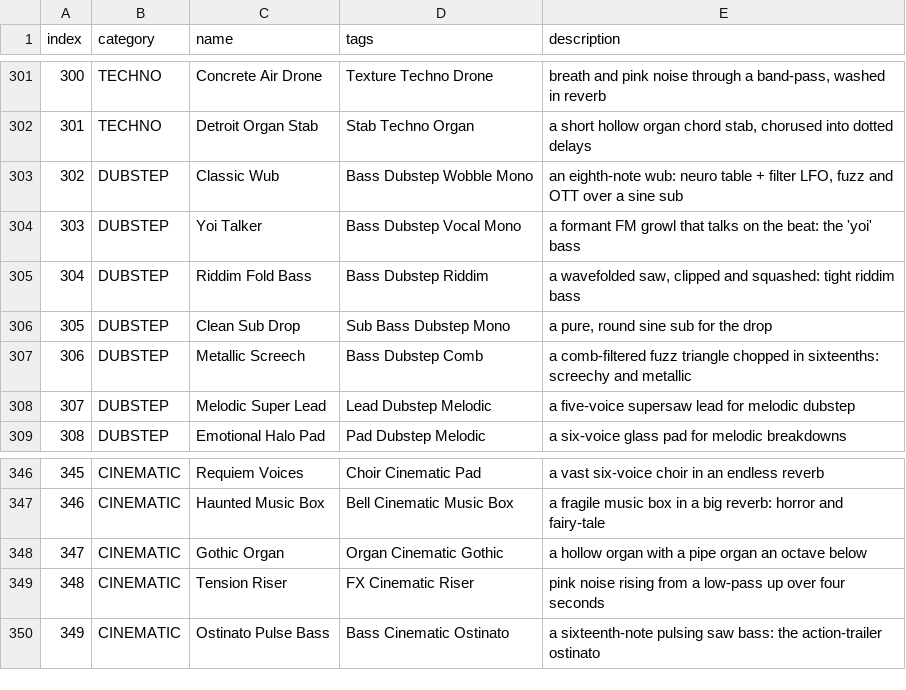
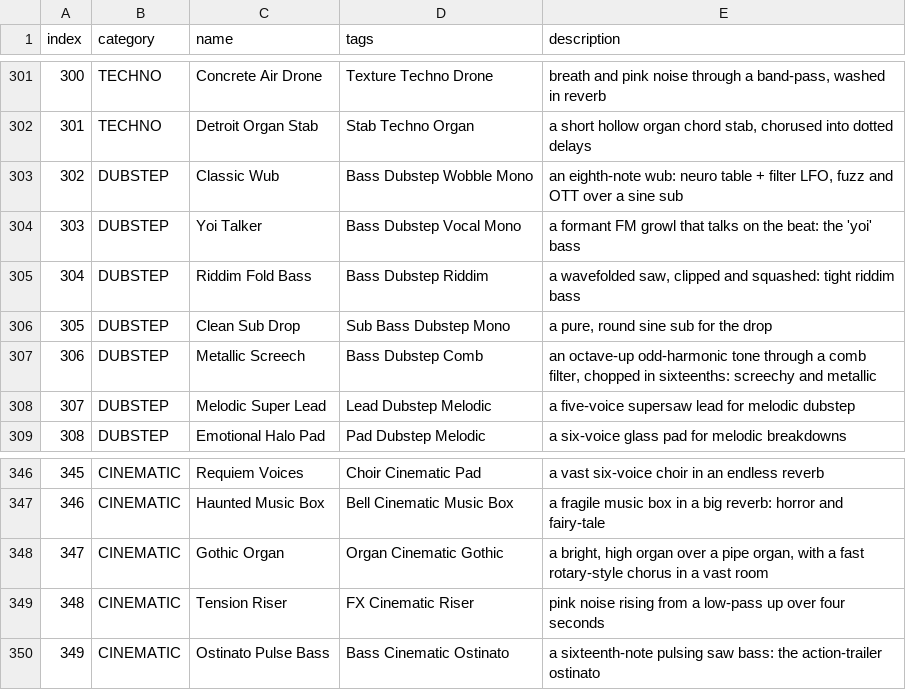
Before and after one commit to ianoliver777/DIVINITY, a CSV file: docs/PRESET_NAMES.csv, drawn as a sheet; only a part is shown, gaps mark what is left out.

```diff
--- a/docs/PRESET_NAMES.csv
+++ b/docs/PRESET_NAMES.csv
@@ -306,3 +306,3 @@ index,category,name,tags,description
 305,DUBSTEP,"Clean Sub Drop","Sub Bass Dubstep Mono","a pure, round sine sub for the drop"
-306,DUBSTEP,"Metallic Screech","Bass Dubstep Comb","a comb-filtered fuzz triangle chopped in sixteenths: screechy and metallic"
+306,DUBSTEP,"Metallic Screech","Bass Dubstep Comb","an octave-up odd-harmonic tone through a comb filter, chopped in sixteenths: screechy and metallic"
 307,DUBSTEP,"Melodic Super Lead","Lead Dubstep Melodic","a five-voice supersaw lead for melodic dubstep"
@@ -347,3 +347,3 @@ index,category,name,tags,description
 346,CINEMATIC,"Haunted Music Box","Bell Cinematic Music Box","a fragile music box in a big reverb: horror and fairy-tale"
-347,CINEMATIC,"Gothic Organ","Organ Cinematic Gothic","a hollow organ with a pipe organ an octave below"
+347,CINEMATIC,"Gothic Organ","Organ Cinematic Gothic","a bright, high organ over a pipe organ, with a fast rotary-style chorus in a vast room"
 348,CINEMATIC,"Tension Riser","FX Cinematic Riser","pink noise rising from a low-pass up over four seconds"
```
Also changed, not shown: 1 other file.
